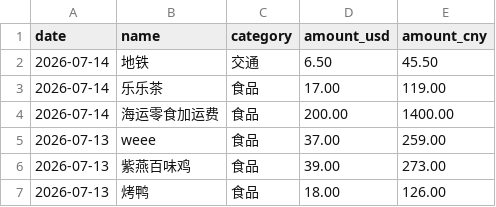
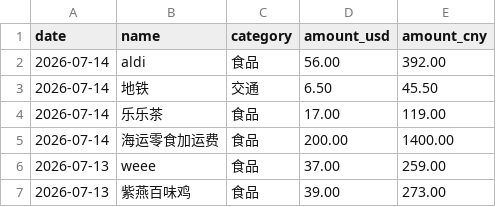
Before and after one commit to yang-lanlan/33, a CSV file: data/expenses.csv, drawn as a sheet; only a part is shown; the shorter side is filled out with more unchanged rows; the diff names each change by its address in the sheet, - before the commit and + after, or states it on an @@ line.

Commit message:
chore: update csv 2026-07-15T22:45:51.175Z

```diff
--- a/data/expenses.csv
+++ b/data/expenses.csv
+row 2: 2026-07-14 | aldi | 食品 | 56.00 | 392.00
```
